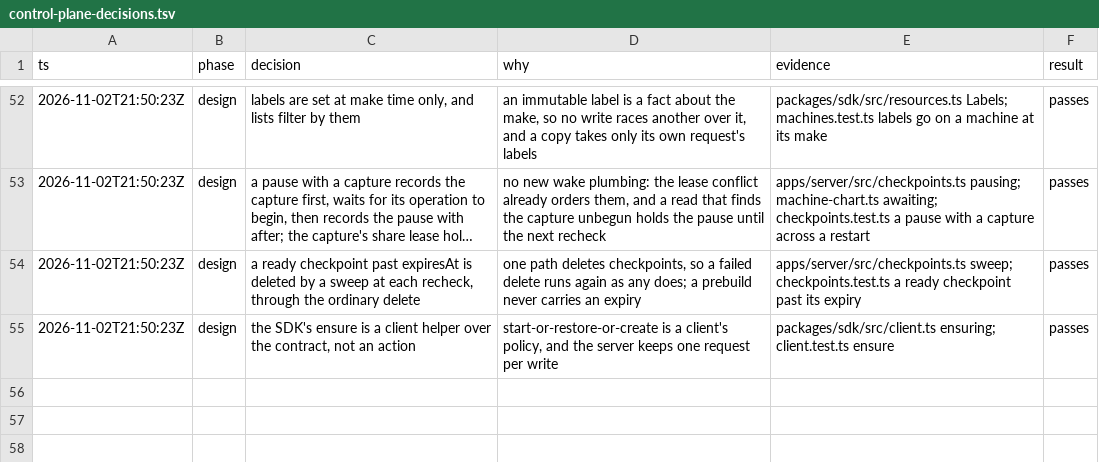
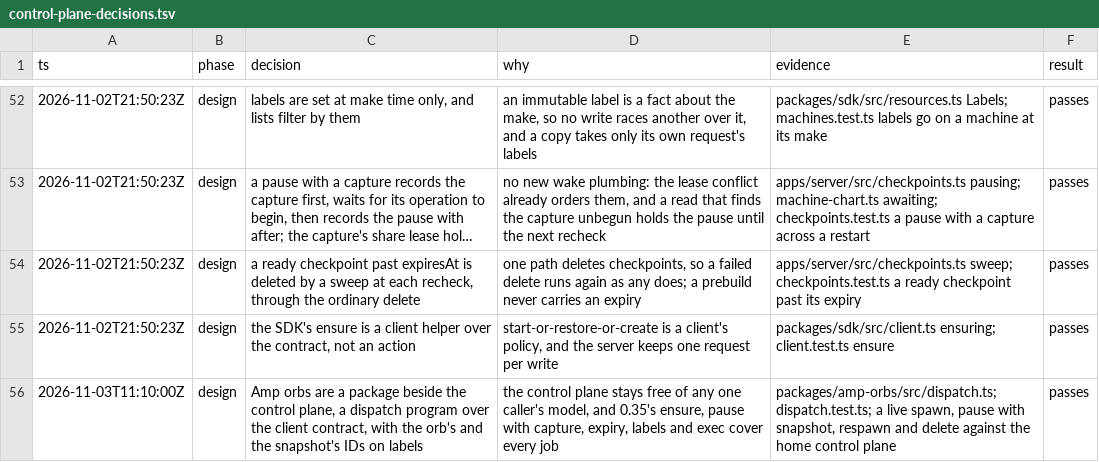
Before and after one commit to gjermundgaraba/clankerbox, a TSV file: docs/design/control-plane-decisions.tsv, drawn as a sheet; only a part is shown, gaps mark what is left out; long unchanged cells end in …; the diff names each change by its address in the sheet, - before the commit and + after, or states it on an @@ line.

Commit message:
Add the Amp orb provider's dispatch program
packages/amp-orbs publishes clankerbox-amp-orbs, the program amp orb
provider runs once per job. A spawn is the SDK's ensure, from the
project snapshot or the image, then an exec that starts amp orb
bootstrap as the login user, detached, after ending the one a resumed
machine still runs; a pause saves the snapshot with a pause that
captures, labelled and expiring; a delete deletes. The orb's and the
snapshot's IDs ride on labels, and an ID that isn't a clankerbox name
gets one with a digest. Checked live against the home control plane
with Amp's own image.

```diff
--- a/docs/design/control-plane-decisions.tsv
+++ b/docs/design/control-plane-decisions.tsv
+row 56: 2026-11-03T11:10:00Z | design | Amp orbs are a package beside the control plane, a dispatch program over the client contract, with the orb's and the snapshot's IDs on labels | the control plane stays free of any one caller's model, and 0.35's ensure, pause with capture, expiry, labels and exec cover every job | packages/amp-orbs/src/dispatch.ts; dispatch.test.ts; a live spawn, pause with snapshot, respawn and delete against the home control plane | passes
```
Also changed, not shown: 15 other files.
